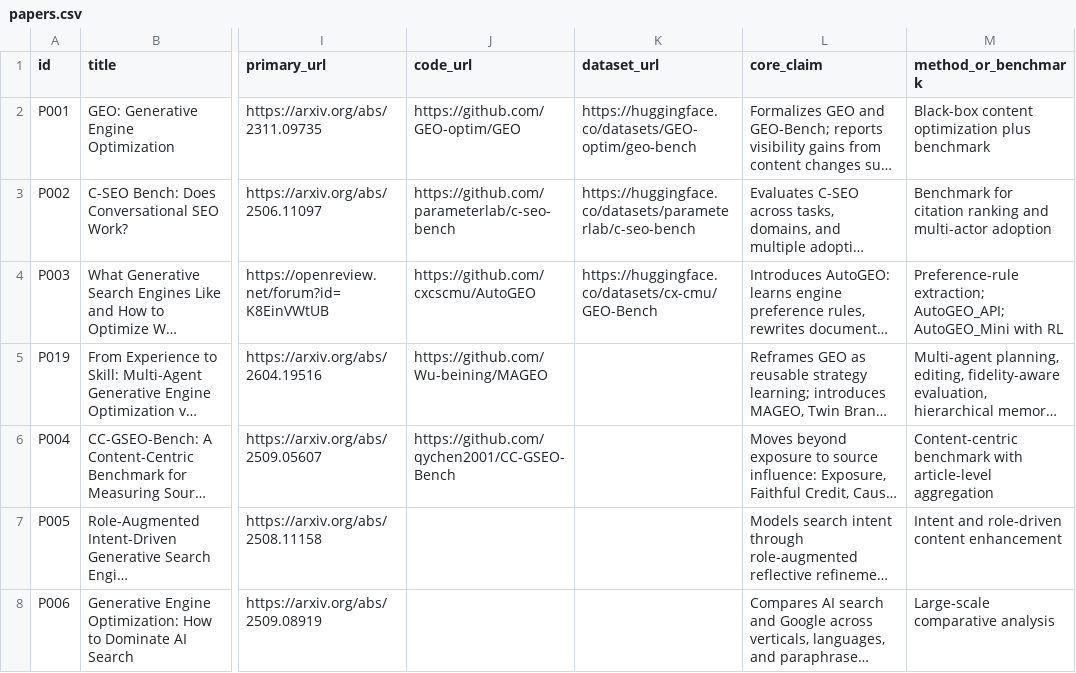
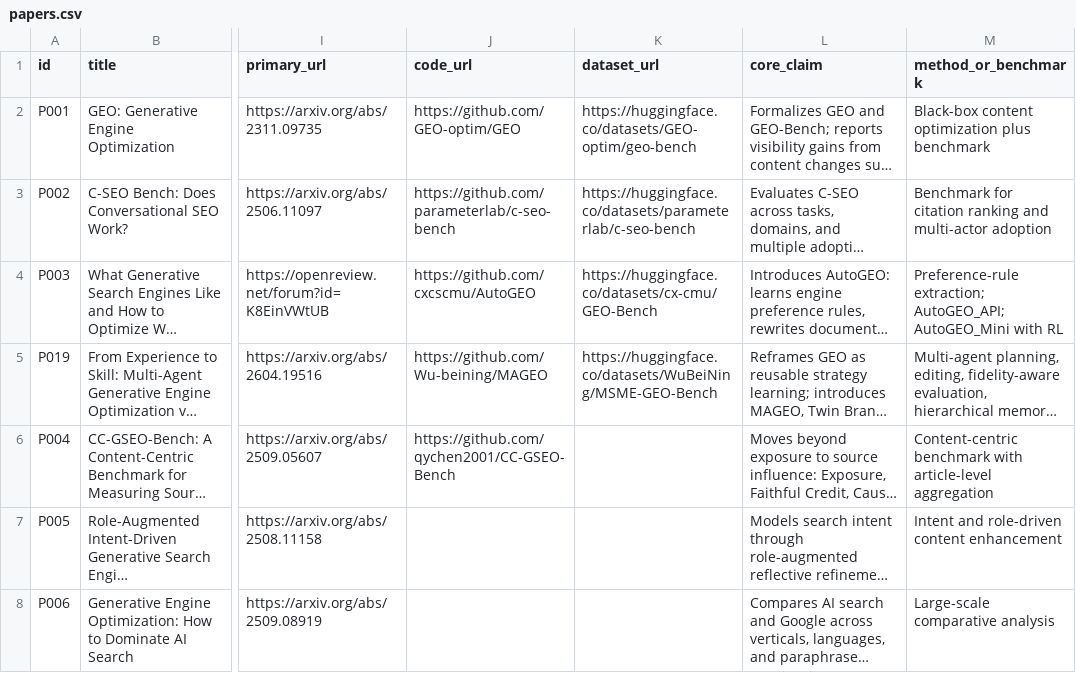
Before and after one commit to wu-beining/generative-engine-optimization-research-hub, a CSV file: data/papers.csv, drawn as a sheet; only a part is shown, gaps mark what is left out; long unchanged cells end in …; the diff names each change by its address in the sheet, - before the commit and + after, or states it on an @@ line.

Commit message:
data: add MSME GEO benchmark dataset

```diff
--- a/data/papers.csv
+++ b/data/papers.csv
-K5 (dataset_url): (empty)
+K5 (dataset_url): https://huggingface.co/datasets/WuBeiNing/MSME-GEO-Bench
```
Also changed, not shown: 5 other files.
